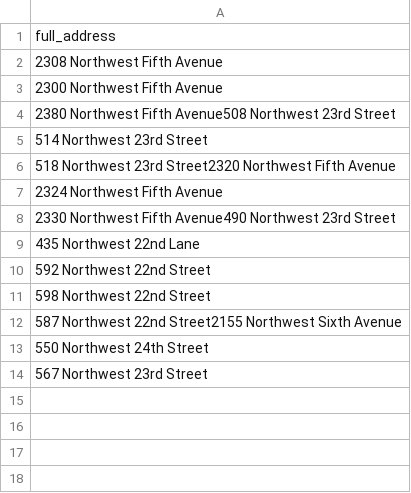
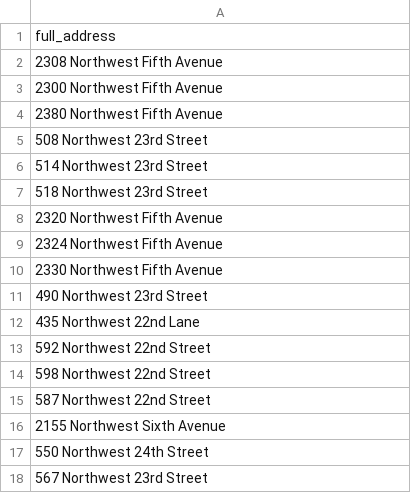
Before and after one commit to trd-digital/trd-news-interactive-maps, a CSV file: miami-dade_mortgage_properties_map/KK_mortgage_map - Sheet1.csv, drawn as a sheet.

```diff
--- a/miami-dade_mortgage_properties_map/KK_mortgage_map - Sheet1.csv
+++ b/miami-dade_mortgage_properties_map/KK_mortgage_map - Sheet1.csv
@@ -3,7 +3,10 @@ full_address
 2300 Northwest Fifth Avenue
-2380 Northwest Fifth Avenue508 Northwest 23rd Street
+2380 Northwest Fifth Avenue
+508 Northwest 23rd Street
 514 Northwest 23rd Street
-518 Northwest 23rd Street2320 Northwest Fifth Avenue
+518 Northwest 23rd Street
+2320 Northwest Fifth Avenue
 2324 Northwest Fifth Avenue
-2330 Northwest Fifth Avenue490 Northwest 23rd Street
+2330 Northwest Fifth Avenue
+490 Northwest 23rd Street
 435 Northwest 22nd Lane
@@ -11,3 +14,4 @@ full_address
 598 Northwest 22nd Street
-587 Northwest 22nd Street2155 Northwest Sixth Avenue
+587 Northwest 22nd Street
+2155 Northwest Sixth Avenue
 550 Northwest 24th Street
```
Also changed, not shown: 4 other files.
